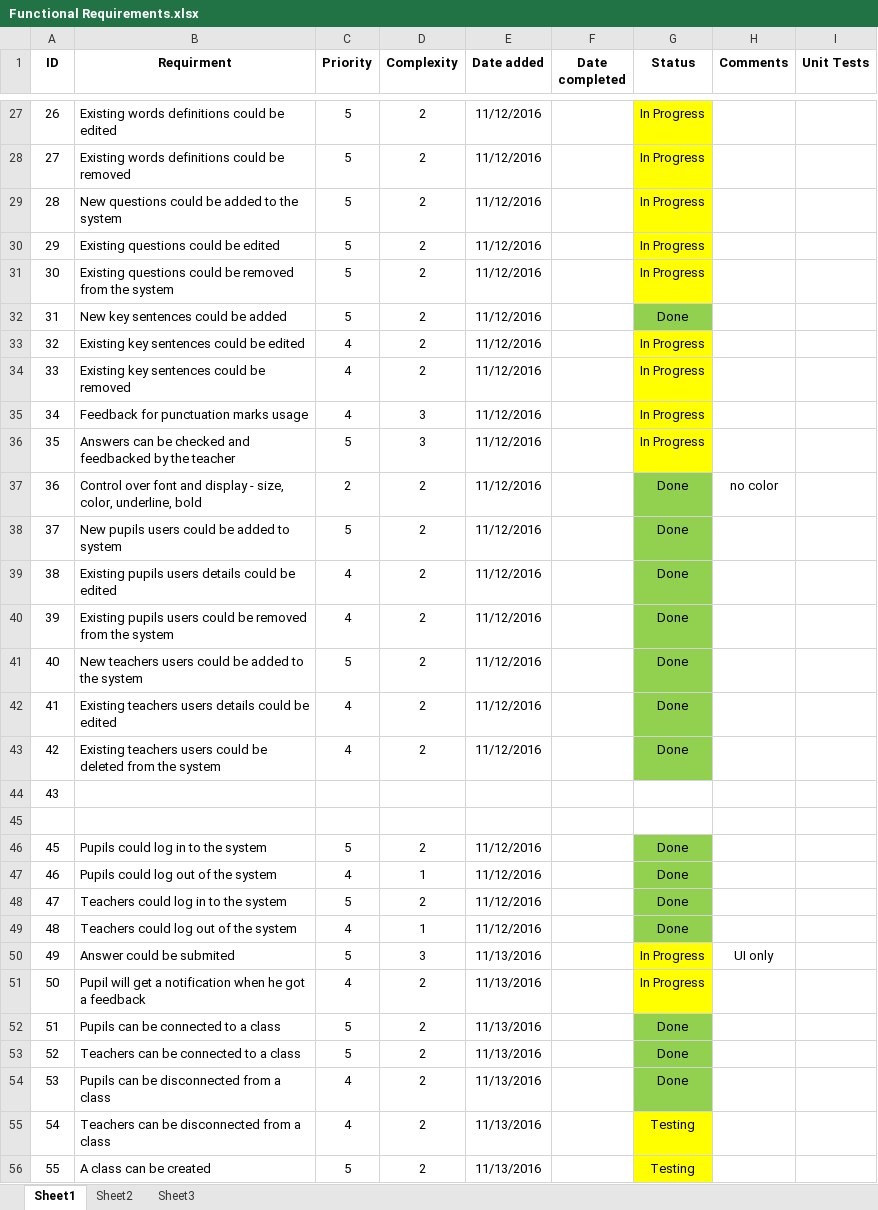
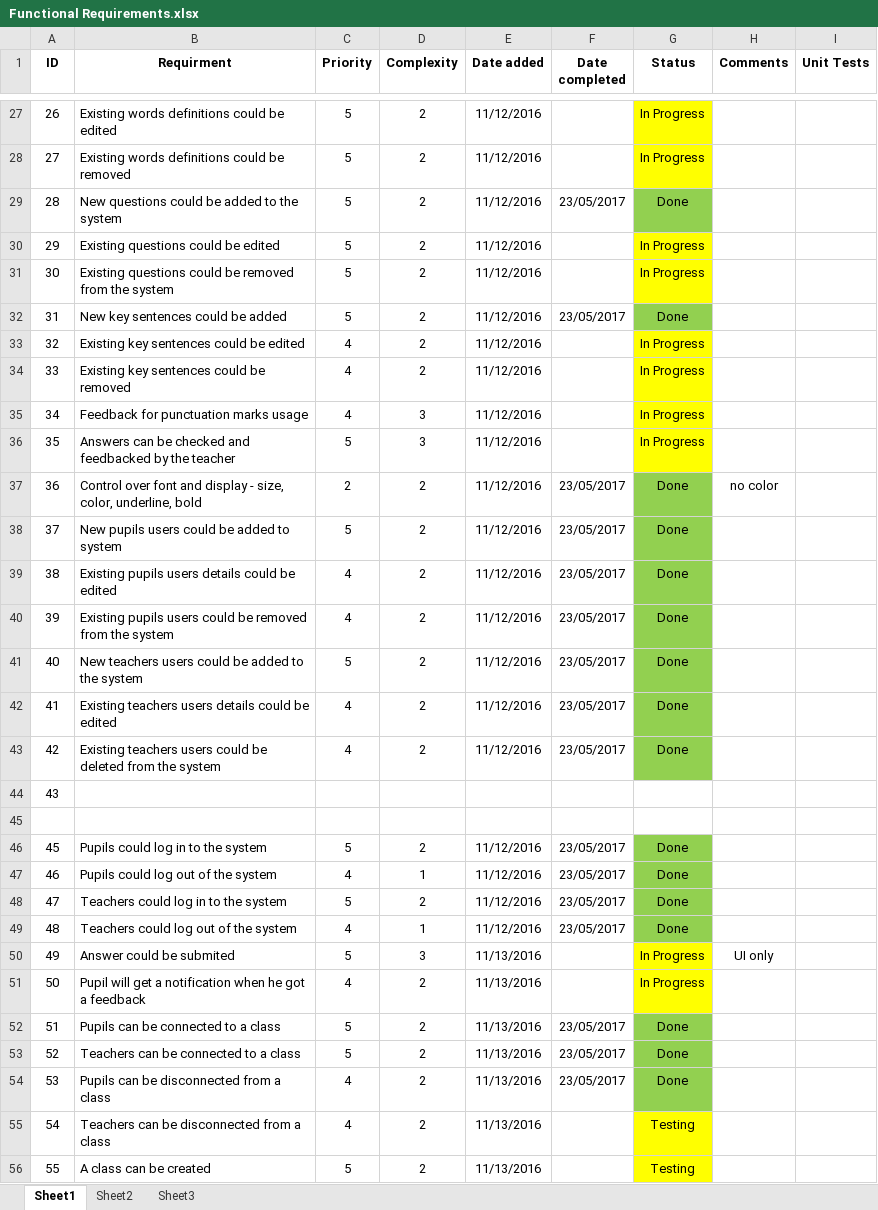
Before and after one commit to roypillar/Michtava, an Excel workbook: Functional Requirements.xlsx, sheet Sheet1, drawn as a sheet; only a part is shown, gaps mark what is left out; values as stored, in another font and other column widths than the file's, no borders; the diff names each change by its address in the sheet, - before the commit and + after, or states it on an @@ line.

Commit message:
Functional Requirements update

```diff
--- a/Functional Requirements.xlsx (sheet Sheet1)
+++ b/Functional Requirements.xlsx (sheet Sheet1)
-F29 (Date completed): (empty)
+F29 (Date completed): 23/05/2017
-G29 (Status): In Progress
+G29 (Status): Done
-G29 fill: #FFFF00
+G29 fill: #92D050
-F32 (Date completed): (empty)
+F32 (Date completed): 23/05/2017
-F37:F43 (Date completed): (empty)
+F37:F43 (Date completed): 23/05/2017
-F46:F49 (Date completed): (empty)
+F46:F49 (Date completed): 23/05/2017
-F52:F54 (Date completed): (empty)
+F52:F54 (Date completed): 23/05/2017
```
